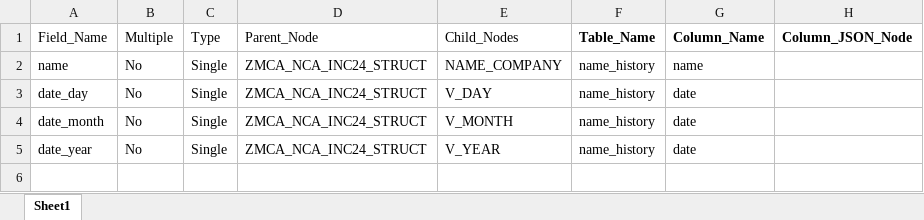
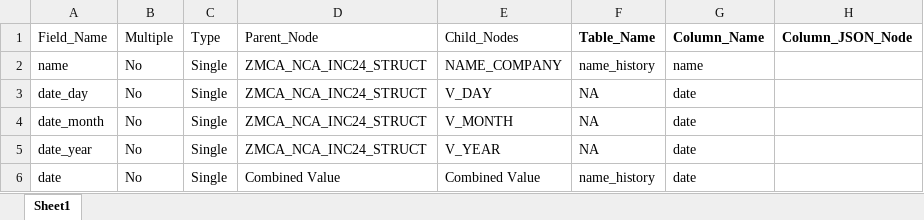
Before and after one commit to rbhattad31/mns-json-prep, an Excel workbook: Config Files/changeofname_nodes_config.xlsx, sheet Sheet1, drawn as a sheet; values as stored, in another font and other column widths than the file's, no borders; conditional formats not drawn; the diff names each change by its address in the sheet, - before the commit and + after, or states it on an @@ line.

```diff
--- a/Config Files/changeofname_nodes_config.xlsx (sheet Sheet1)
+++ b/Config Files/changeofname_nodes_config.xlsx (sheet Sheet1)
-F3:F5 (Table_Name): name_history
+F3:F5 (Table_Name): NA
+row 6: date | No | Single | Combined Value | Combined Value | name_history | date
```
Also changed, not shown: Config Files/AOC-4_nodes_seperated_config.xlsx, 4 other files.
